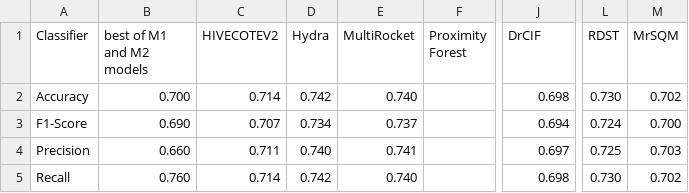
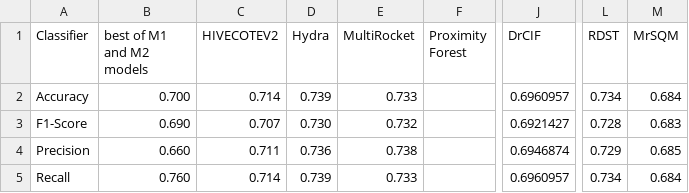
Before and after one commit to cakimie/Mestrado, a CSV file: classifiers/0_2.csv, drawn as a sheet; only a part is shown, gaps mark what is left out; the diff names each change by its address in the sheet, - before the commit and + after, or states it on an @@ line.

```diff
--- a/classifiers/0_2.csv
+++ b/classifiers/0_2.csv
-D2 (Hydra): 0.742
+D2 (Hydra): 0.739
-E2 (MultiRocket): 0.740
+E2 (MultiRocket): 0.733
-J2 (DrCIF): 0.698
+J2 (DrCIF): 0.6960957
-L2 (RDST): 0.730
+L2 (RDST): 0.734
-M2 (MrSQM): 0.702
+M2 (MrSQM): 0.684
-D3 (Hydra): 0.734
+D3 (Hydra): 0.730
-E3 (MultiRocket): 0.737
+E3 (MultiRocket): 0.732
-J3 (DrCIF): 0.694
+J3 (DrCIF): 0.6921427
-L3 (RDST): 0.724
+L3 (RDST): 0.728
-M3 (MrSQM): 0.700
+M3 (MrSQM): 0.683
-D4 (Hydra): 0.740
+D4 (Hydra): 0.736
-E4 (MultiRocket): 0.741
+E4 (MultiRocket): 0.738
-J4 (DrCIF): 0.697
+J4 (DrCIF): 0.6946874
-L4 (RDST): 0.725
+L4 (RDST): 0.729
-M4 (MrSQM): 0.703
+M4 (MrSQM): 0.685
-D5 (Hydra): 0.742
+D5 (Hydra): 0.739
-E5 (MultiRocket): 0.740
+E5 (MultiRocket): 0.733
-J5 (DrCIF): 0.698
+J5 (DrCIF): 0.6960957
-L5 (RDST): 0.730
+L5 (RDST): 0.734
-M5 (MrSQM): 0.702
+M5 (MrSQM): 0.684
```
Also changed, not shown: classifiers/0_0.csv, classifiers/0_1.csv, 7 other files.
